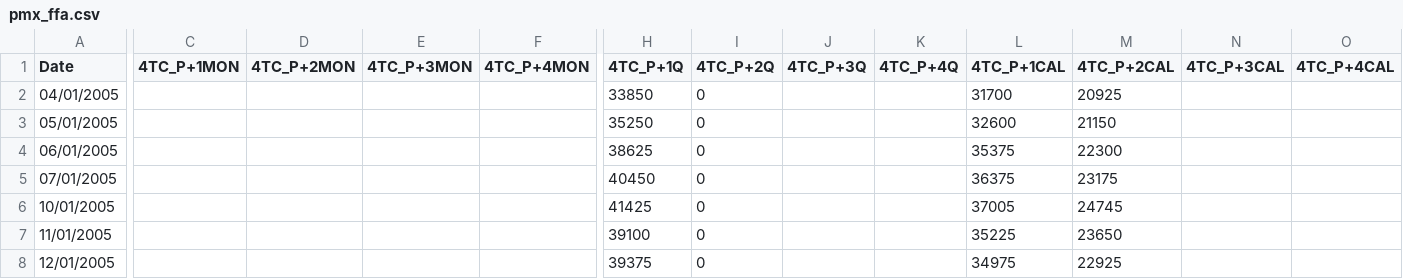
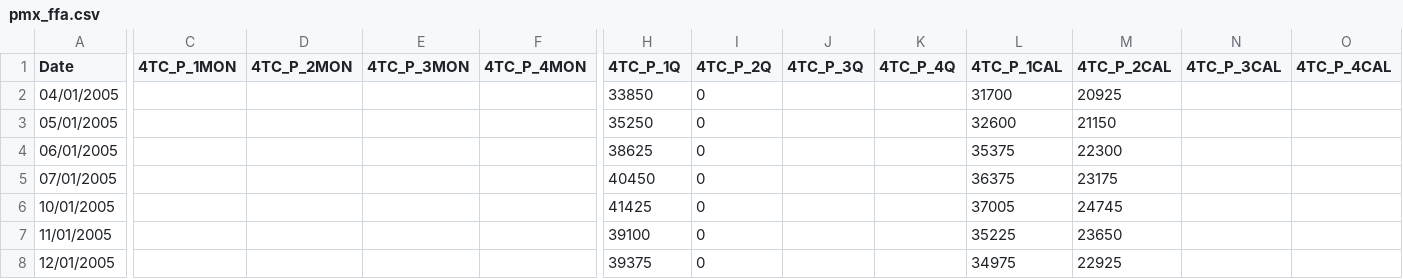
Before and after one commit to mariusbolstad/master-thesis, a CSV file: data/ffa/panamax/pmx_ffa.csv, drawn as a sheet; only a part is shown, gaps mark what is left out; the diff names each change by its address in the sheet, - before the commit and + after, or states it on an @@ line.

Commit message:
remove + from headers

```diff
--- a/data/ffa/panamax/pmx_ffa.csv
+++ b/data/ffa/panamax/pmx_ffa.csv
-C1: 4TC_P+1MON
+C1: 4TC_P_1MON
-D1: 4TC_P+2MON
+D1: 4TC_P_2MON
-E1: 4TC_P+3MON
+E1: 4TC_P_3MON
-F1: 4TC_P+4MON
+F1: 4TC_P_4MON
-H1: 4TC_P+1Q
+H1: 4TC_P_1Q
-I1: 4TC_P+2Q
+I1: 4TC_P_2Q
-J1: 4TC_P+3Q
+J1: 4TC_P_3Q
-K1: 4TC_P+4Q
+K1: 4TC_P_4Q
-L1: 4TC_P+1CAL
+L1: 4TC_P_1CAL
-M1: 4TC_P+2CAL
+M1: 4TC_P_2CAL
-N1: 4TC_P+3CAL
+N1: 4TC_P_3CAL
-O1: 4TC_P+4CAL
+O1: 4TC_P_4CAL
```
